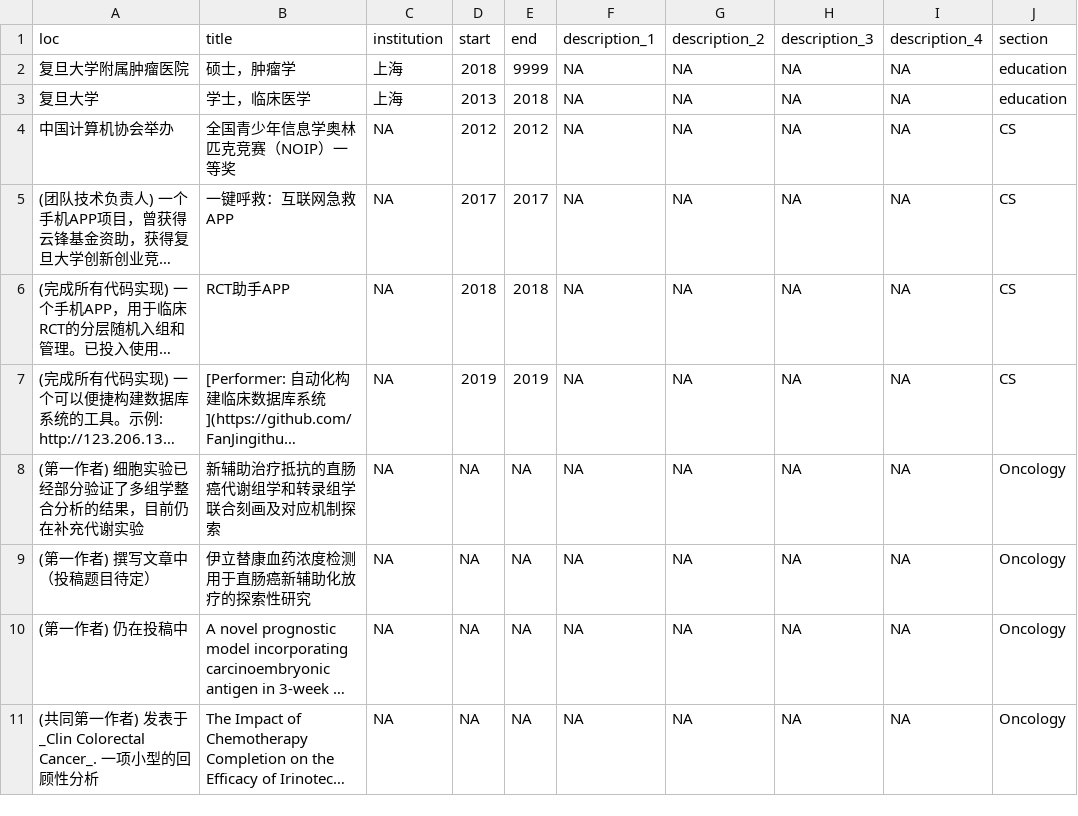
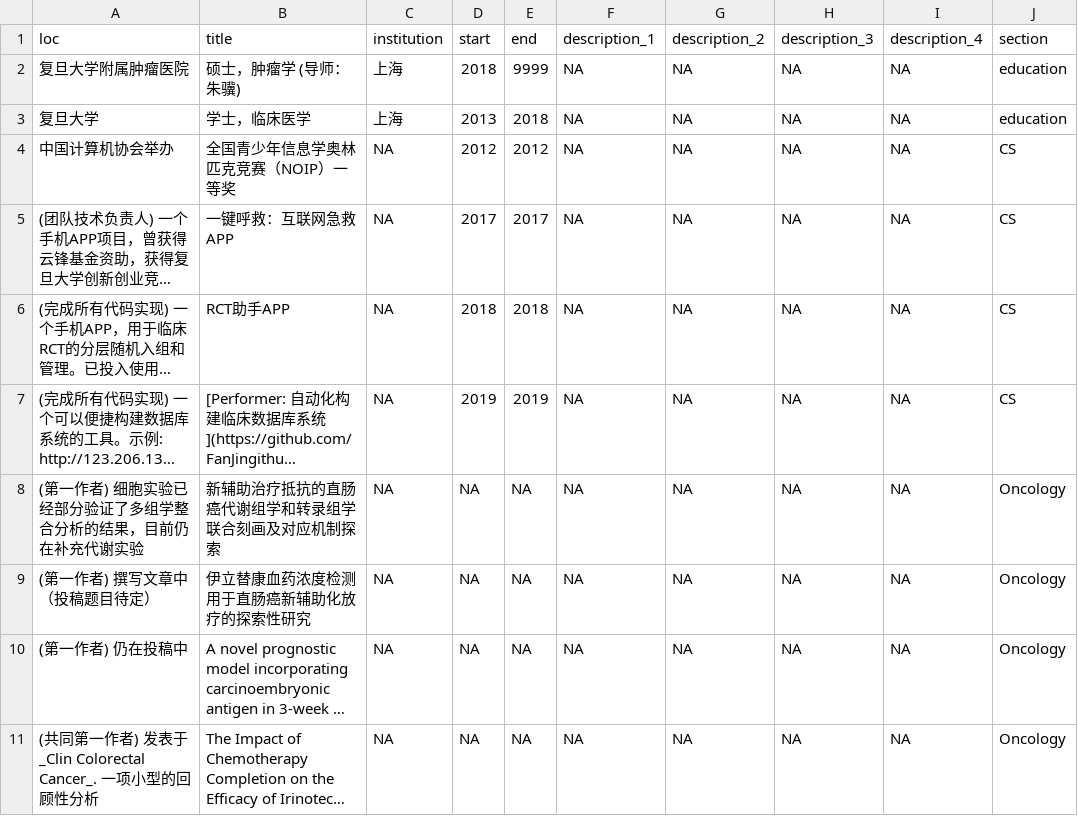
Before and after one commit to FanJingithub/cv, a CSV file: positions.csv, drawn as a sheet; only a part is shown; long unchanged cells end in …; the diff names each change by its address in the sheet, - before the commit and + after, or states it on an @@ line.

```diff
--- a/positions.csv
+++ b/positions.csv
-B2 (title): 硕士，肿瘤学
+B2 (title): 硕士，肿瘤学 (导师：朱骥)
```
Also changed, not shown: 2 other files.
